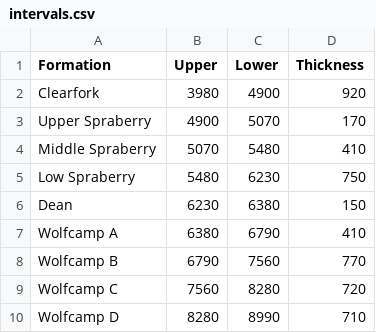
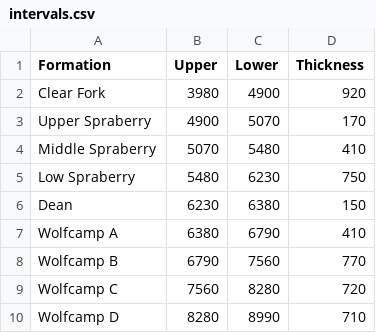
Before and after one commit to lucasachristman/datasets, a CSV file: intervals.csv, drawn as a sheet.

Commit message:
Update intervals.csv

```diff
--- a/intervals.csv
+++ b/intervals.csv
@@ -1,3 +1,3 @@
 Formation,Upper,Lower,Thickness
-Clearfork,3980,4900,920
+Clear Fork,3980,4900,920
 Upper Spraberry,4900,5070,170
```
